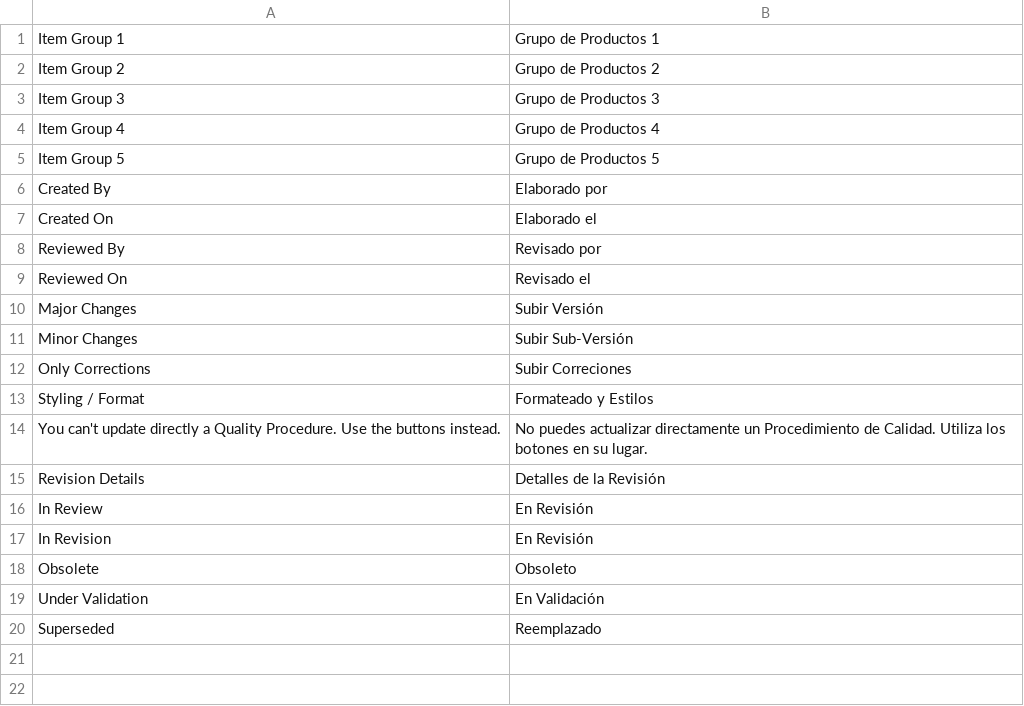
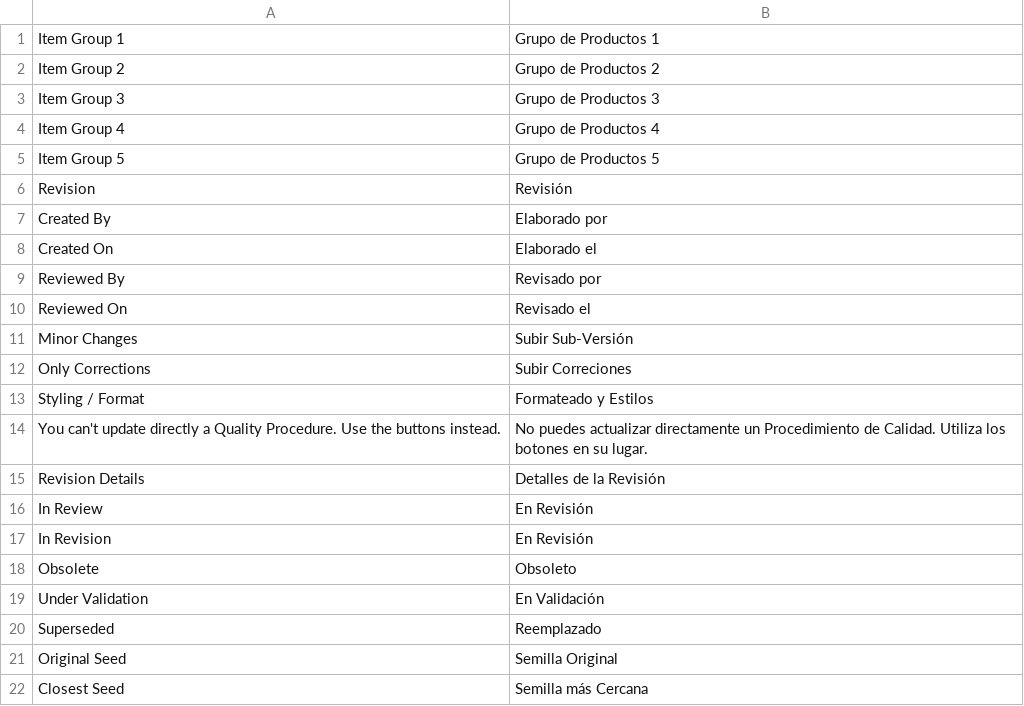
Before and after one commit to YefriTavarez/powerpro, a CSV file: powerpro/translations/es.csv, drawn as a sheet.

Commit message:
feat: Update Spanish translations for revision and seed terms

```diff
--- a/powerpro/translations/es.csv
+++ b/powerpro/translations/es.csv
@@ -5,2 +5,3 @@
 "Item Group 5","Grupo de Productos 5"
+"Revision","Revisión"
 "Created By","Elaborado por"
@@ -9,3 +10,2 @@
 "Reviewed On","Revisado el"
-"Major Changes","Subir Versión"
 "Minor Changes","Subir Sub-Versión"
@@ -20 +20,3 @@
 "Superseded","Reemplazado"
+"Original Seed","Semilla Original"
+"Closest Seed","Semilla más Cercana"
```
